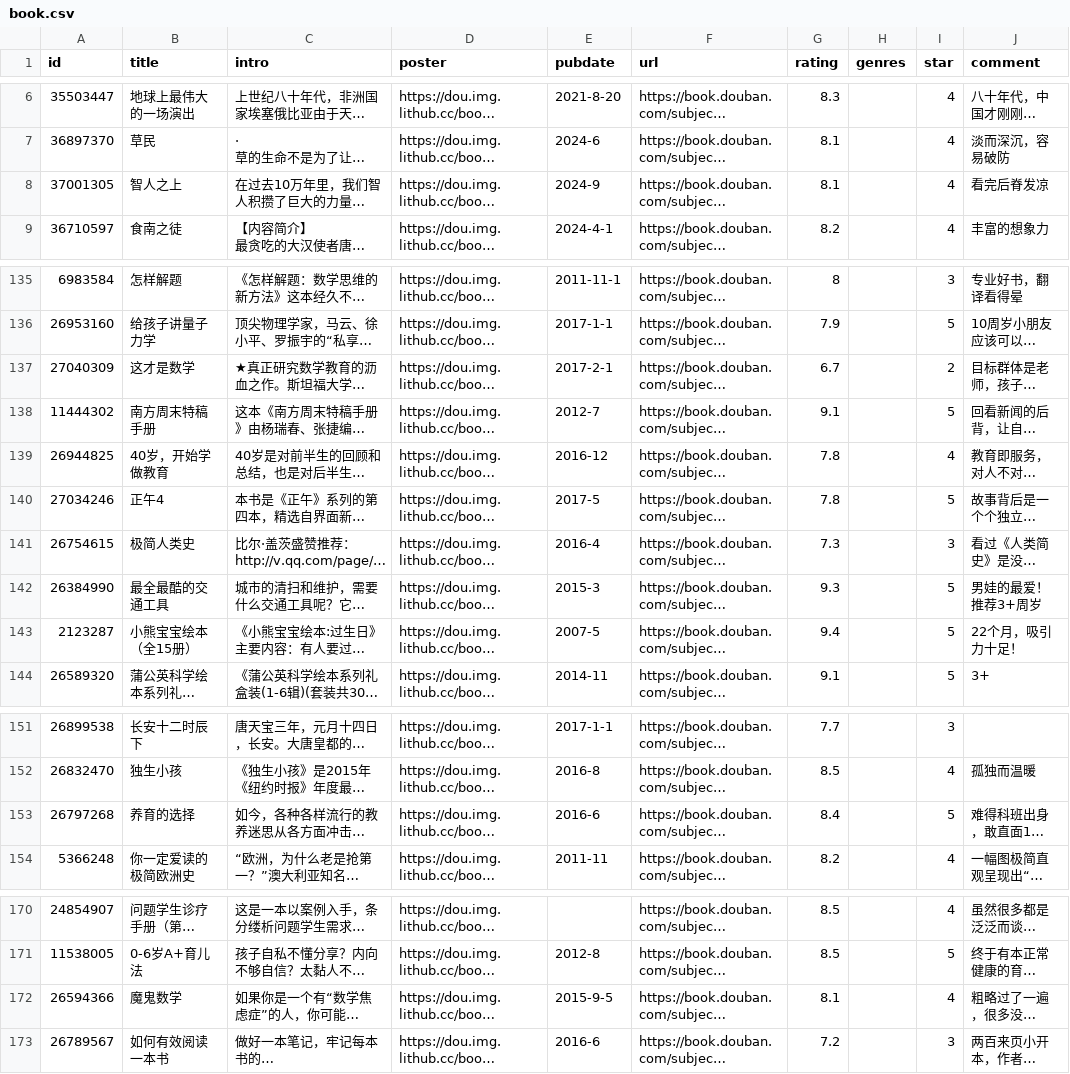
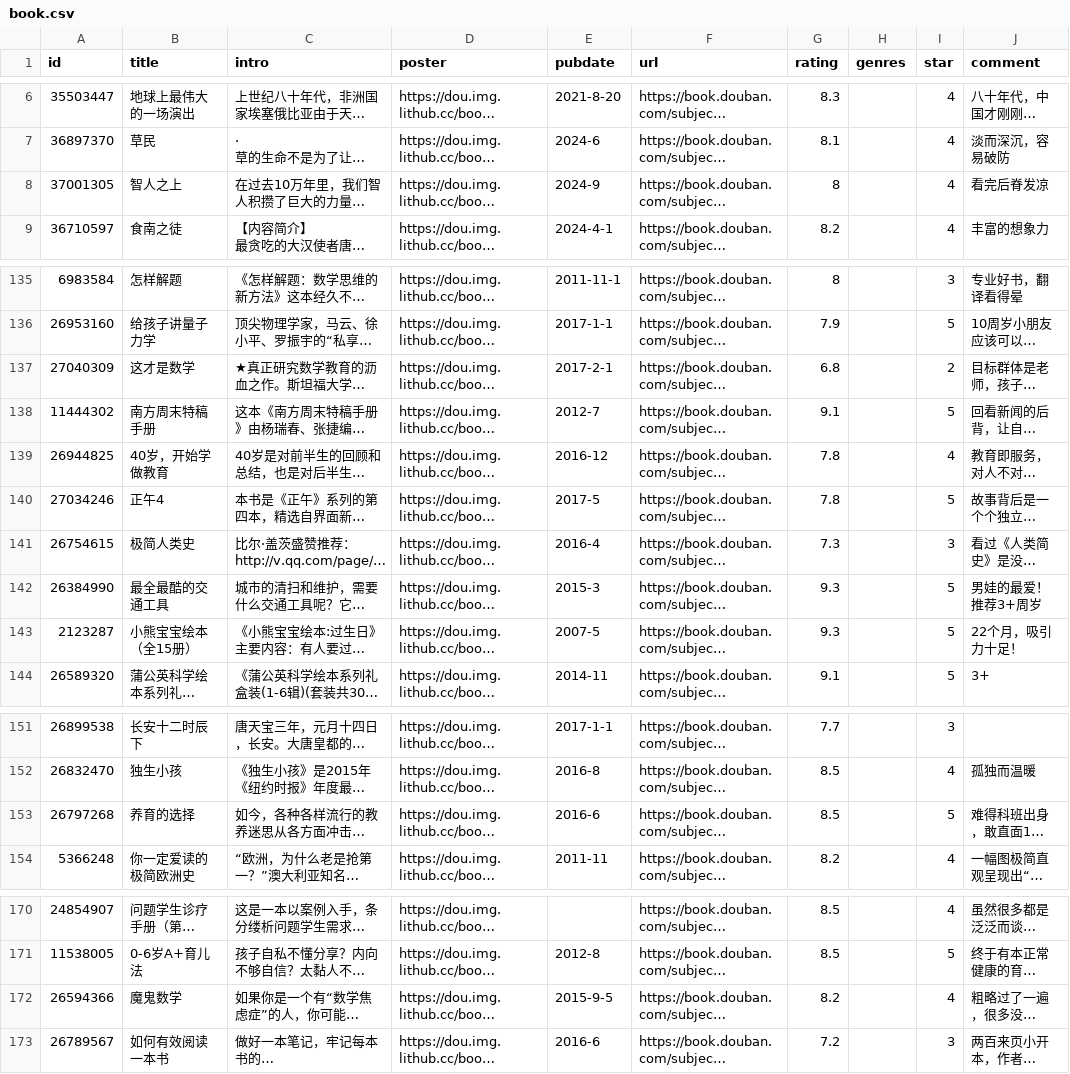
Before and after one commit to jamxe/immmmm, a CSV file: data/douban/book.csv, drawn as a sheet; only a part is shown, gaps mark what is left out; long unchanged cells end in …; the diff names each change by its address in the sheet, - before the commit and + after, or states it on an @@ line.

Commit message:
chore: update douban data

```diff
--- a/data/douban/book.csv
+++ b/data/douban/book.csv
-G8 (rating): 8.1
+G8 (rating): 8
-G137 (rating): 6.7
+G137 (rating): 6.8
-G143 (rating): 9.4
+G143 (rating): 9.3
-G153 (rating): 8.4
+G153 (rating): 8.5
-G172 (rating): 8.1
+G172 (rating): 8.2
```
